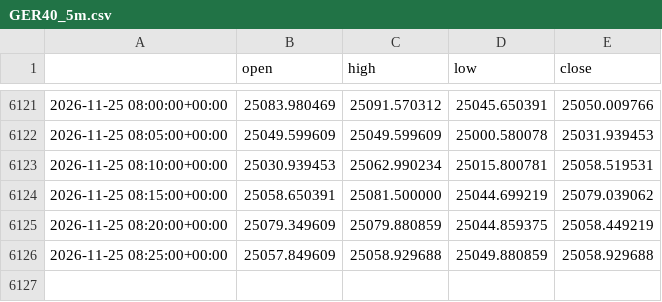
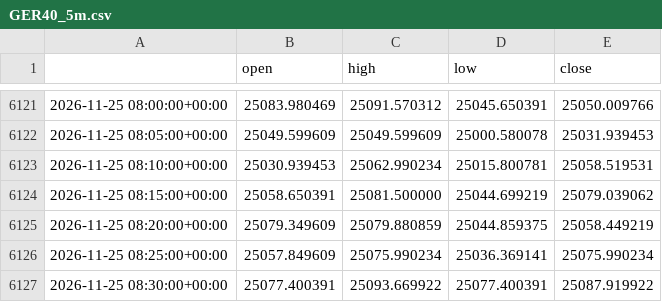
Before and after one commit to cms2nd/ftmo-sim-test, a CSV file: data/GER40_5m.csv, drawn as a sheet; only a part is shown, gaps mark what is left out.

```diff
--- a/data/GER40_5m.csv
+++ b/data/GER40_5m.csv
@@ -6125,2 +6125,3 @@
 2026-11-25 08:20:00+00:00,25079.349609,25079.880859,25044.859375,25058.449219
-2026-11-25 08:25:00+00:00,25057.849609,25058.929688,25049.880859,25058.929688
+2026-11-25 08:25:00+00:00,25057.849609,25075.990234,25036.369141,25075.990234
+2026-11-25 08:30:00+00:00,25077.400391,25093.669922,25077.400391,25087.919922
```
Also changed, not shown: data/XAUUSD_5m.csv, 6 other files.
